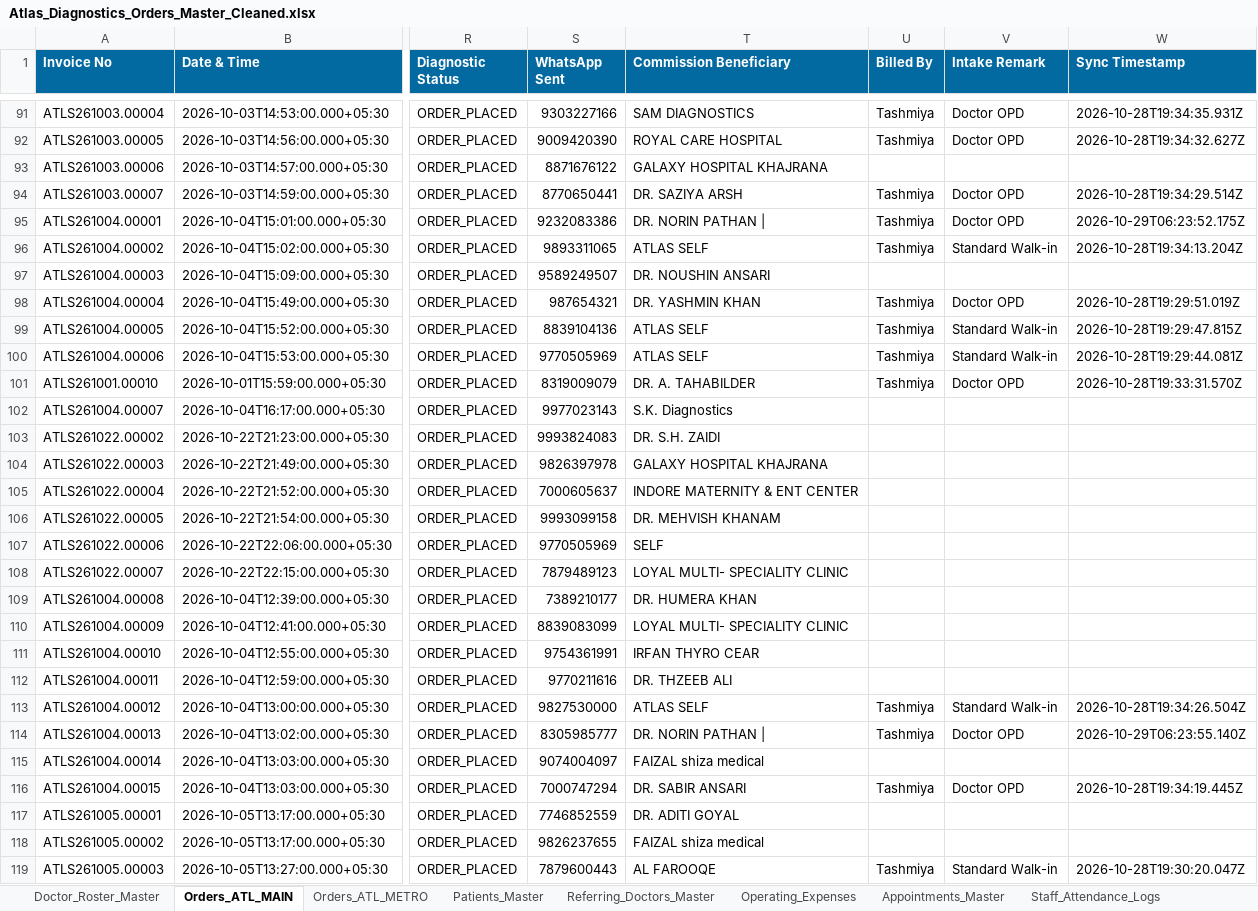
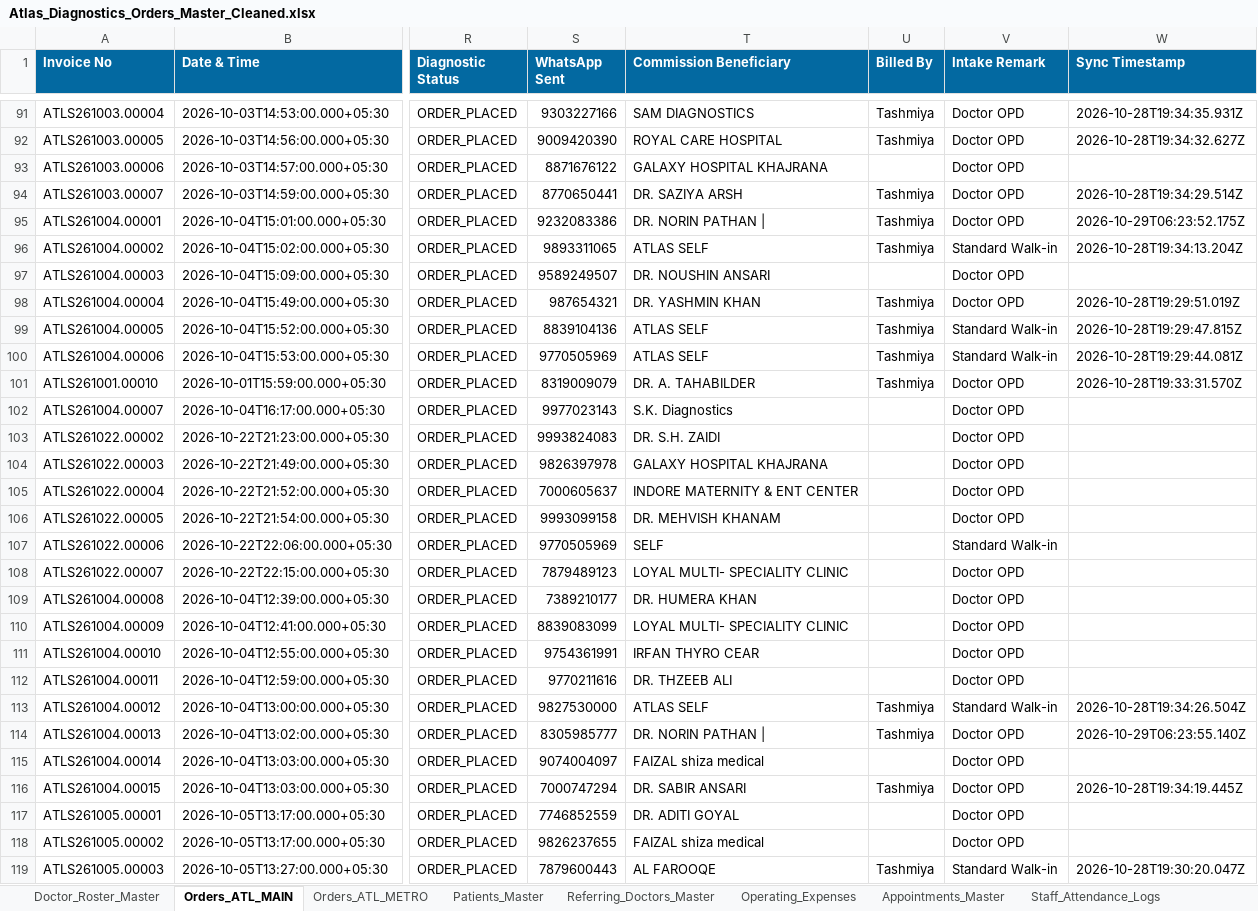
Before and after one commit to 1107sheikh007-blip/Atlas-2.0, an Excel workbook: Data/Atlas_Diagnostics_Orders_Master_Cleaned.xlsx, sheet Orders_ATL_MAIN, drawn as a sheet; only a part is shown, gaps mark what is left out; values as stored, in another font and other column widths than the file's, no borders; the diff covers the shown part only; the diff names each change by its address in the sheet, - before the commit and + after, or states it on an @@ line.

Commit message:
Preserve order remarks, prevent madeup doctor credentials, add doctor search filter, and update master excel

```diff
--- a/Data/Atlas_Diagnostics_Orders_Master_Cleaned.xlsx (sheet Orders_ATL_MAIN)
+++ b/Data/Atlas_Diagnostics_Orders_Master_Cleaned.xlsx (sheet Orders_ATL_MAIN)
-V93 (Intake Remark): (empty)
+V93 (Intake Remark): Doctor OPD
-V97 (Intake Remark): (empty)
+V97 (Intake Remark): Doctor OPD
-V102:V106 (Intake Remark): (empty)
+V102:V106 (Intake Remark): Doctor OPD
-V107 (Intake Remark): (empty)
+V107 (Intake Remark): Standard Walk-in
-V108:V112 (Intake Remark): (empty)
+V108:V112 (Intake Remark): Doctor OPD
-V115 (Intake Remark): (empty)
+V115 (Intake Remark): Doctor OPD
-V117:V118 (Intake Remark): (empty)
+V117:V118 (Intake Remark): Doctor OPD
```
Also changed, not shown: 165 edited cells elsewhere in this sheet, sheet Referring_Doctors_Master, 3 other files.
